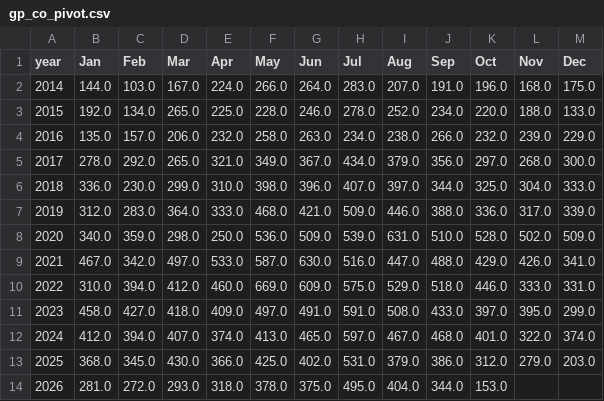
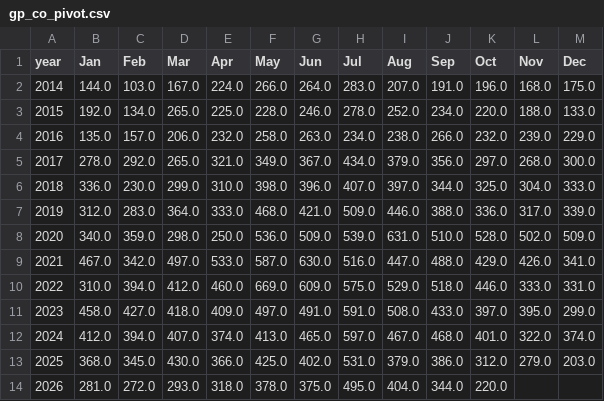
Before and after one commit to clohertyg/street3, a CSV file: data/gp_co_pivot.csv, drawn as a sheet.

```diff
--- a/data/gp_co_pivot.csv
+++ b/data/gp_co_pivot.csv
@@ -13,2 +13,2 @@ year,Jan,Feb,Mar,Apr,May,Jun,Jul,Aug,Sep,Oct,Nov,Dec
 2025,368.0,345.0,430.0,366.0,425.0,402.0,531.0,379.0,386.0,312.0,279.0,203.0
-2026,281.0,272.0,293.0,318.0,378.0,375.0,495.0,404.0,344.0,153.0,,
+2026,281.0,272.0,293.0,318.0,378.0,375.0,495.0,404.0,344.0,220.0,,
```
Also changed, not shown: data/monthly_total.csv, data/three_yr_avgs.csv, 2 other files.
